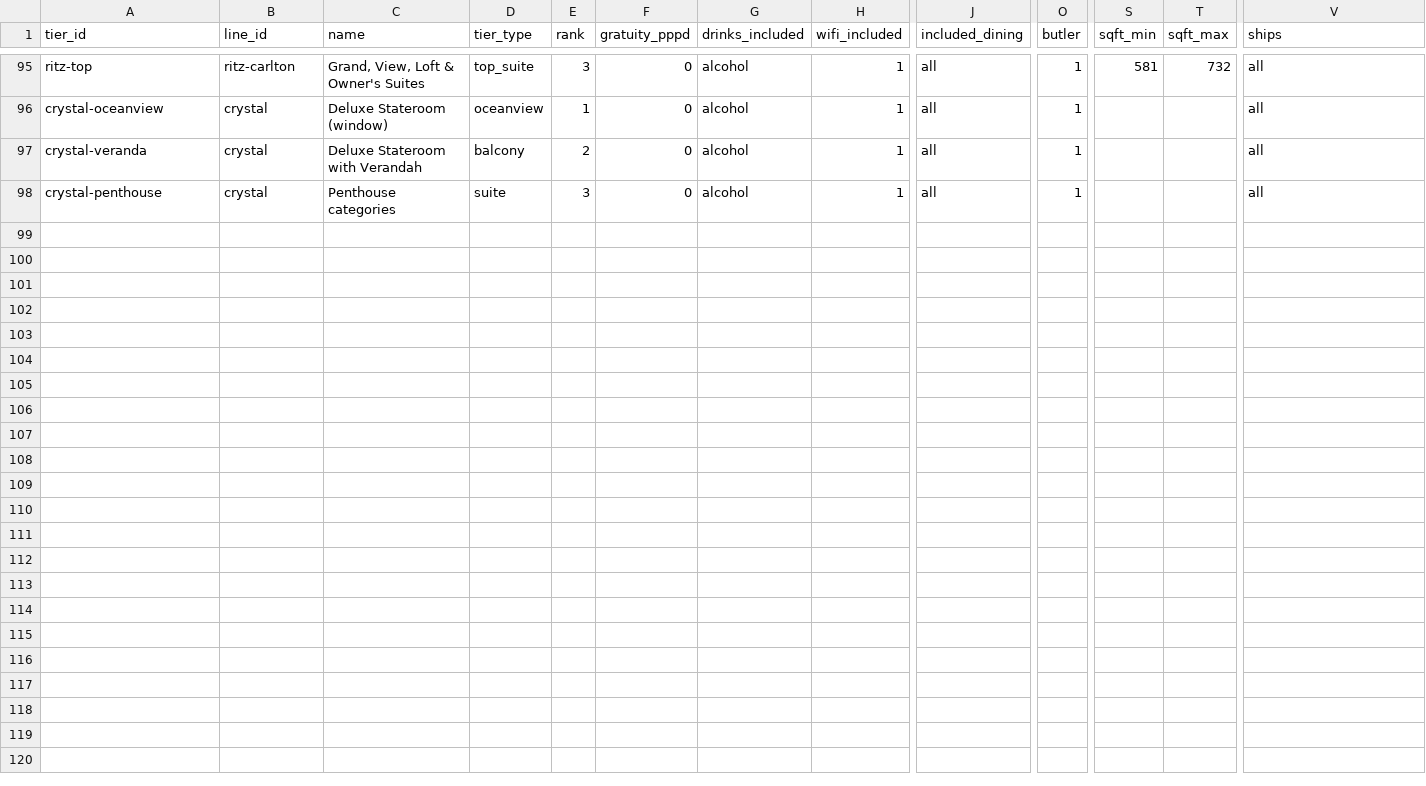
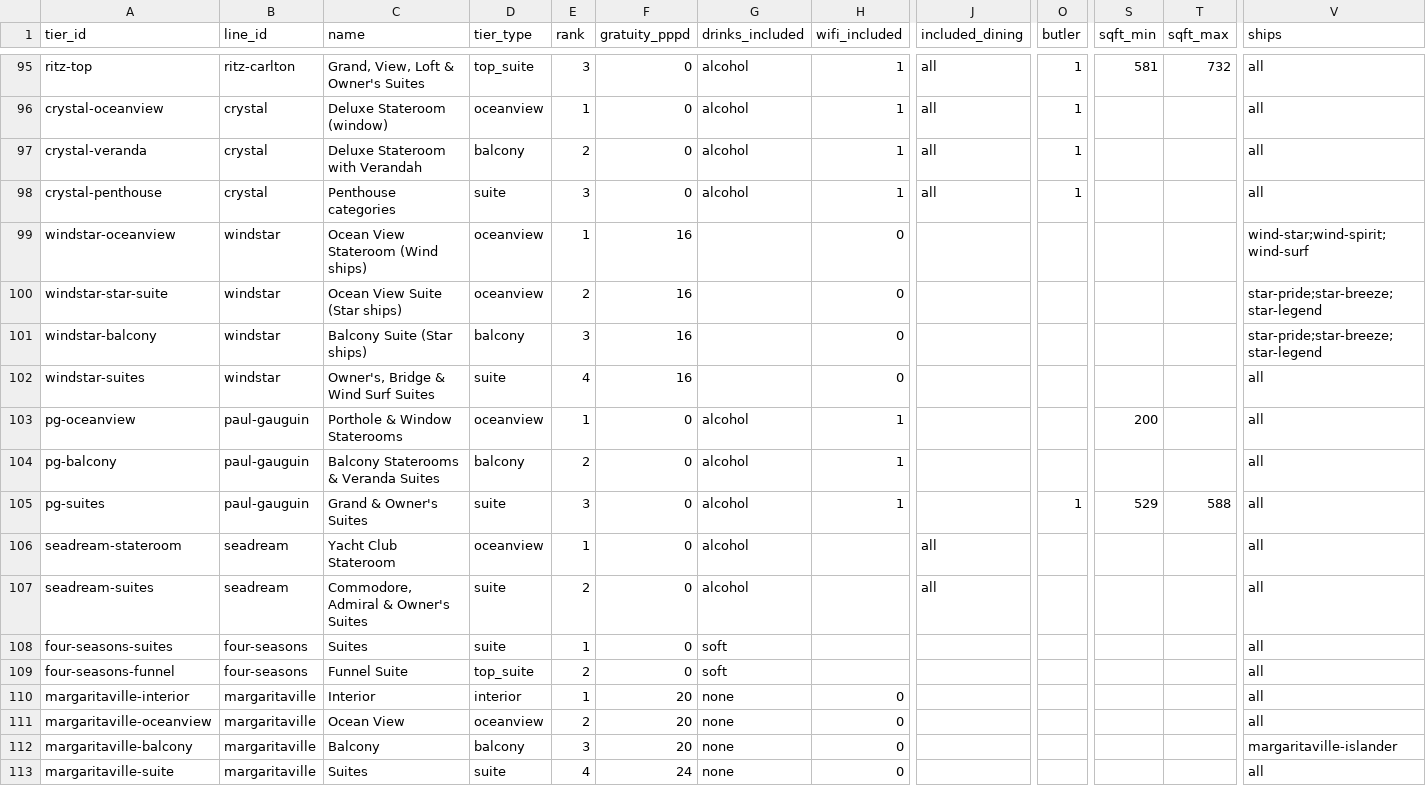
Before and after one commit to brianhuang822/cruise-research, a CSV file: data/curated/tiers.csv, drawn as a sheet; only a part is shown, gaps mark what is left out; rows hold the shown columns only; the diff names each change by its address in the sheet, - before the commit and + after, or states it on an @@ line.

```diff
--- a/data/curated/tiers.csv
+++ b/data/curated/tiers.csv
+row 99: windstar-oceanview | windstar | Ocean View Stateroom (Wind ships) | oceanview | 1 | 16 |  | 0 |  |  |  |  | wind-star;wind-spirit;wind-surf
+row 100: windstar-star-suite | windstar | Ocean View Suite (Star ships) | oceanview | 2 | 16 |  | 0 |  |  |  |  | star-pride;star-breeze;star-legend
+row 101: windstar-balcony | windstar | Balcony Suite (Star ships) | balcony | 3 | 16 |  | 0 |  |  |  |  | star-pride;star-breeze;star-legend
+row 102: windstar-suites | windstar | Owner's, Bridge & Wind Surf Suites | suite | 4 | 16 |  | 0 |  |  |  |  | all
+row 103: pg-oceanview | paul-gauguin | Porthole & Window Staterooms | oceanview | 1 | 0 | alcohol | 1 |  |  | 200 |  | all
+row 104: pg-balcony | paul-gauguin | Balcony Staterooms & Veranda Suites | balcony | 2 | 0 | alcohol | 1 |  |  |  |  | all
+row 105: pg-suites | paul-gauguin | Grand & Owner's Suites | suite | 3 | 0 | alcohol | 1 |  | 1 | 529 | 588 | all
+row 106: seadream-stateroom | seadream | Yacht Club Stateroom | oceanview | 1 | 0 | alcohol |  | all |  |  |  | all
+row 107: seadream-suites | seadream | Commodore, Admiral & Owner's Suites | suite | 2 | 0 | alcohol |  | all |  |  |  | all
+row 108: four-seasons-suites | four-seasons | Suites | suite | 1 | 0 | soft |  |  |  |  |  | all
+row 109: four-seasons-funnel | four-seasons | Funnel Suite | top_suite | 2 | 0 | soft |  |  |  |  |  | all
+row 110: margaritaville-interior | margaritaville | Interior | interior | 1 | 20 | none | 0 |  |  |  |  | all
+row 111: margaritaville-oceanview | margaritaville | Ocean View | oceanview | 2 | 20 | none | 0 |  |  |  |  | all
+row 112: margaritaville-balcony | margaritaville | Balcony | balcony | 3 | 20 | none | 0 |  |  |  |  | margaritaville-islander
+row 113: margaritaville-suite | margaritaville | Suites | suite | 4 | 24 | none | 0 |  |  |  |  | all
```
Also changed, not shown: data/curated/fare_estimates.csv, data/curated/lines.csv, 11 other files.
